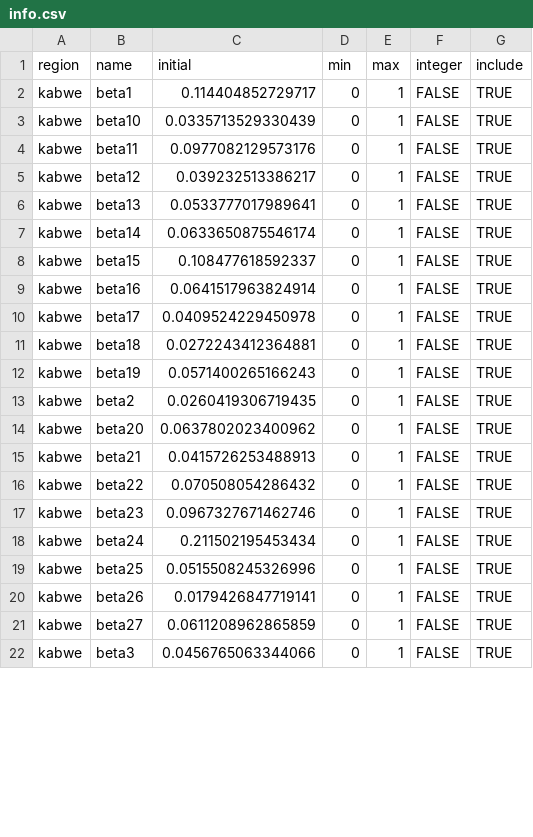
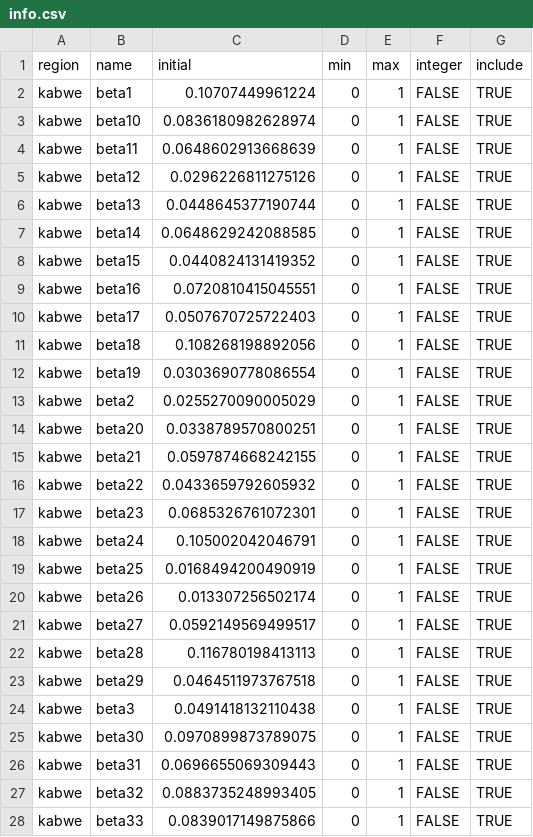
Before and after one commit to pabloperguz/ZamCovid-outputs, a CSV file: src/ZamCovid_parameters/pars/central/deterministic/info.csv, drawn as a sheet; only a part is shown; the diff covers the shown part only.

```diff
--- a/src/ZamCovid_parameters/pars/central/deterministic/info.csv
+++ b/src/ZamCovid_parameters/pars/central/deterministic/info.csv
@@ -1,22 +1,28 @@
 "region","name","initial","min","max","integer","include"
-"kabwe","beta1",0.114404852729717,0,1,FALSE,TRUE
-"kabwe","beta10",0.0335713529330439,0,1,FALSE,TRUE
-"kabwe","beta11",0.0977082129573176,0,1,FALSE,TRUE
-"kabwe","beta12",0.039232513386217,0,1,FALSE,TRUE
-"kabwe","beta13",0.0533777017989641,0,1,FALSE,TRUE
-"kabwe","beta14",0.0633650875546174,0,1,FALSE,TRUE
-"kabwe","beta15",0.108477618592337,0,1,FALSE,TRUE
-"kabwe","beta16",0.0641517963824914,0,1,FALSE,TRUE
-"kabwe","beta17",0.0409524229450978,0,1,FALSE,TRUE
-"kabwe","beta18",0.0272243412364881,0,1,FALSE,TRUE
-"kabwe","beta19",0.0571400265166243,0,1,FALSE,TRUE
-"kabwe","beta2",0.0260419306719435,0,1,FALSE,TRUE
-"kabwe","beta20",0.0637802023400962,0,1,FALSE,TRUE
-"kabwe","beta21",0.0415726253488913,0,1,FALSE,TRUE
-"kabwe","beta22",0.070508054286432,0,1,FALSE,TRUE
-"kabwe","beta23",0.0967327671462746,0,1,FALSE,TRUE
-"kabwe","beta24",0.211502195453434,0,1,FALSE,TRUE
-"kabwe","beta25",0.0515508245326996,0,1,FALSE,TRUE
-"kabwe","beta26",0.0179426847719141,0,1,FALSE,TRUE
-"kabwe","beta27",0.0611208962865859,0,1,FALSE,TRUE
-"kabwe","beta3",0.0456765063344066,0,1,FALSE,TRUE
+"kabwe","beta1",0.10707449961224,0,1,FALSE,TRUE
+"kabwe","beta10",0.0836180982628974,0,1,FALSE,TRUE
+"kabwe","beta11",0.0648602913668639,0,1,FALSE,TRUE
+"kabwe","beta12",0.0296226811275126,0,1,FALSE,TRUE
+"kabwe","beta13",0.0448645377190744,0,1,FALSE,TRUE
+"kabwe","beta14",0.0648629242088585,0,1,FALSE,TRUE
+"kabwe","beta15",0.0440824131419352,0,1,FALSE,TRUE
+"kabwe","beta16",0.0720810415045551,0,1,FALSE,TRUE
+"kabwe","beta17",0.0507670725722403,0,1,FALSE,TRUE
+"kabwe","beta18",0.108268198892056,0,1,FALSE,TRUE
+"kabwe","beta19",0.0303690778086554,0,1,FALSE,TRUE
+"kabwe","beta2",0.0255270090005029,0,1,FALSE,TRUE
+"kabwe","beta20",0.0338789570800251,0,1,FALSE,TRUE
+"kabwe","beta21",0.0597874668242155,0,1,FALSE,TRUE
+"kabwe","beta22",0.0433659792605932,0,1,FALSE,TRUE
+"kabwe","beta23",0.0685326761072301,0,1,FALSE,TRUE
+"kabwe","beta24",0.105002042046791,0,1,FALSE,TRUE
+"kabwe","beta25",0.0168494200490919,0,1,FALSE,TRUE
+"kabwe","beta26",0.013307256502174,0,1,FALSE,TRUE
+"kabwe","beta27",0.0592149569499517,0,1,FALSE,TRUE
+"kabwe","beta28",0.116780198413113,0,1,FALSE,TRUE
+"kabwe","beta29",0.0464511973767518,0,1,FALSE,TRUE
+"kabwe","beta3",0.0491418132110438,0,1,FALSE,TRUE
+"kabwe","beta30",0.0970899873789075,0,1,FALSE,TRUE
+"kabwe","beta31",0.0696655069309443,0,1,FALSE,TRUE
+"kabwe","beta32",0.0883735248993405,0,1,FALSE,TRUE
+"kabwe","beta33",0.0839017149875866,0,1,FALSE,TRUE
```
Also changed, not shown: 5 added rows and 8 edited cells elsewhere in this file, src/ZamCovid_parameters/pars/central/stochastic/info.csv, 7 other files.
